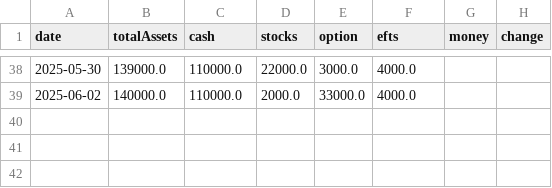
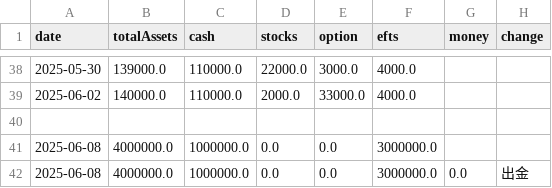
Before and after one commit to Haomian-Ji/AssetAnalysisapp, a CSV file: data/data_hmji.csv, drawn as a sheet; only a part is shown, gaps mark what is left out.

```diff
--- a/data/data_hmji.csv
+++ b/data/data_hmji.csv
@@ -39 +39,4 @@ date,totalAssets,cash,stocks,option,efts,money,change
 2025-06-02,140000.0,110000.0,2000.0,33000.0,4000.0
+
+2025-06-08,4000000.0,1000000.0,0.0,0.0,3000000.0
+2025-06-08,4000000.0,1000000.0,0.0,0.0,3000000.0,0.0,出金
```
Also changed, not shown: 2 other files.
